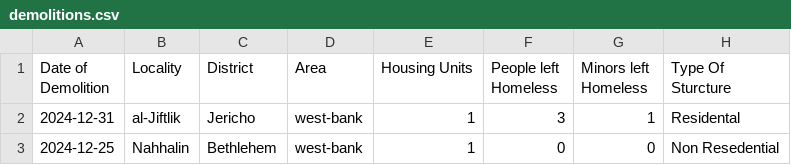
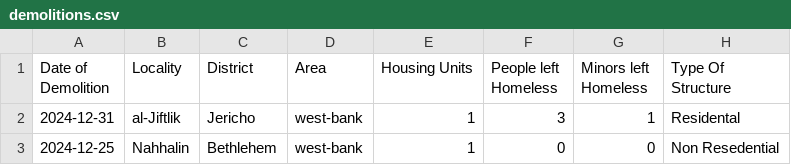
Before and after one commit to m-cahana/west_bank_demolitions, a CSV file: data/raw/demolitions.csv, drawn as a sheet; only a part is shown.

```diff
--- a/data/raw/demolitions.csv
+++ b/data/raw/demolitions.csv
@@ -1,2 +1,2 @@
-Date of Demolition,Locality,District,Area,Housing Units,People left Homeless,Minors left Homeless,Type Of Sturcture
+Date of Demolition,Locality,District,Area,Housing Units,People left Homeless,Minors left Homeless,Type Of Structure
 2024-12-31,al-Jiftlik,Jericho,west-bank,1,3,1,Residental
```
Also changed, not shown: 1 other file.
